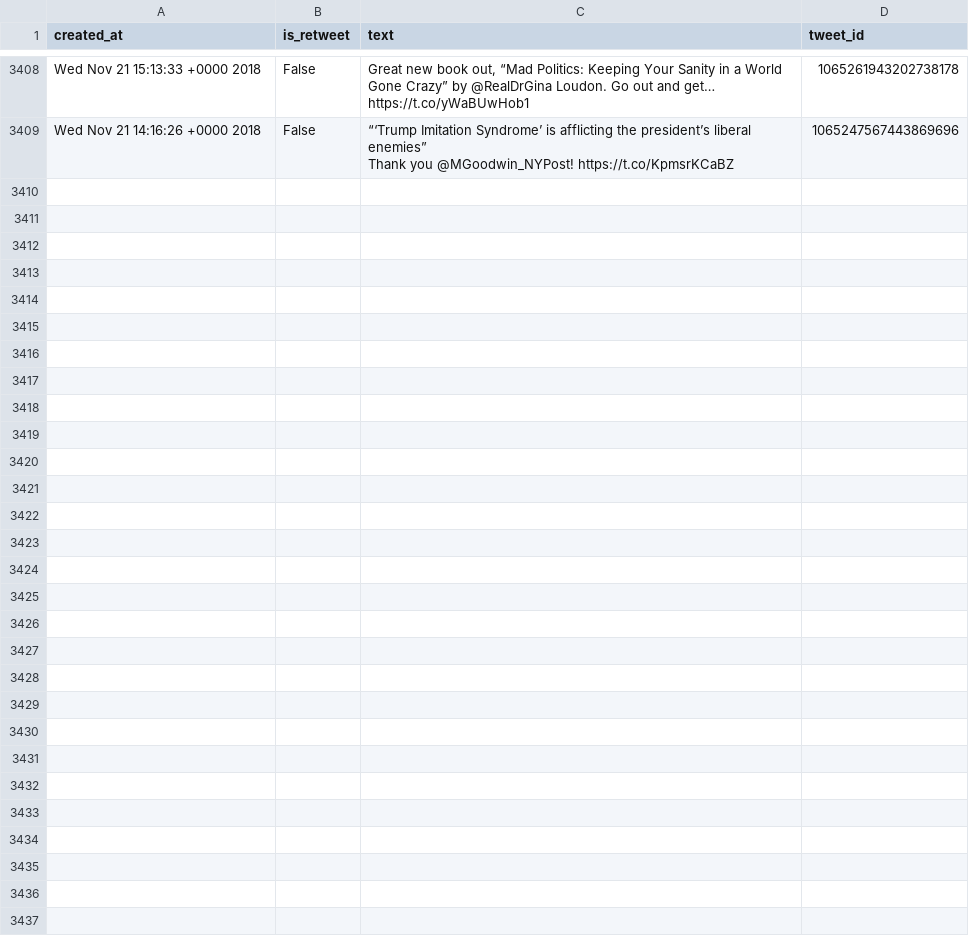
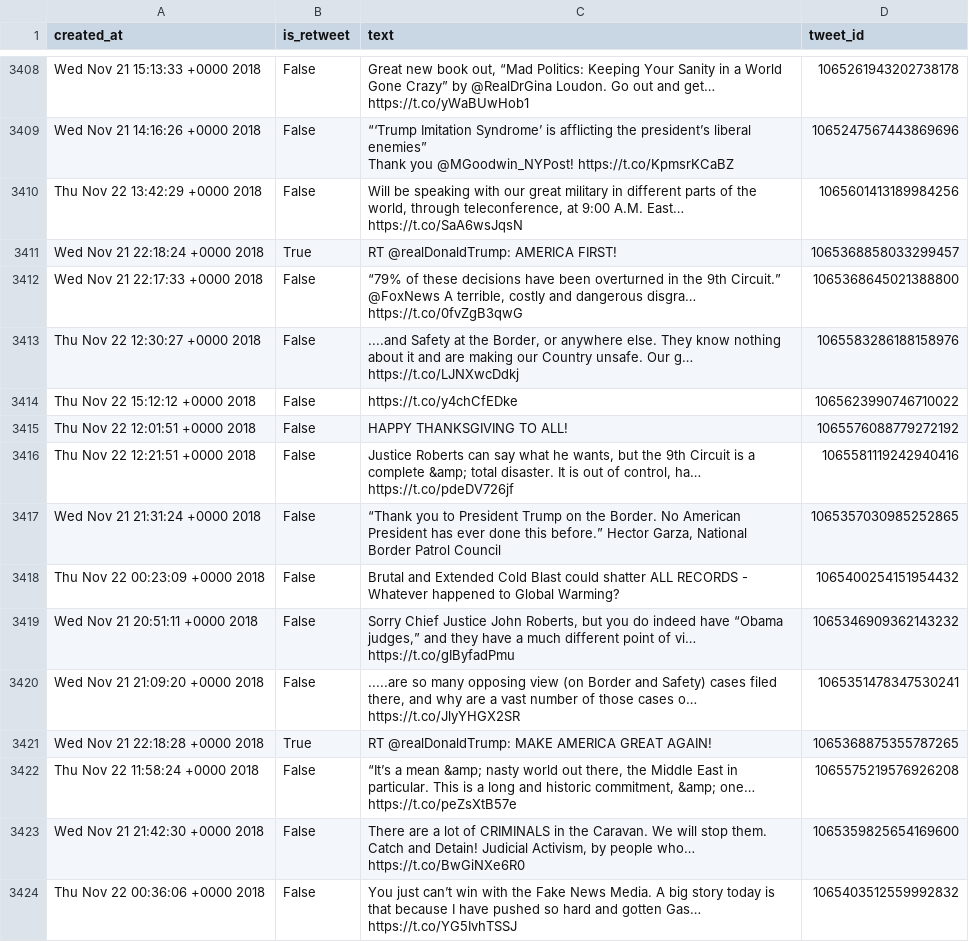
Before and after one commit to cpenalobel/sportsdata, a CSV file: twets/realdonaldtrump.csv, drawn as a sheet; only a part is shown, gaps mark what is left out; the diff names each change by its address in the sheet, - before the commit and + after, or states it on an @@ line.

```diff
--- a/twets/realdonaldtrump.csv
+++ b/twets/realdonaldtrump.csv
+row 3410: Thu Nov 22 13:42:29 +0000 2018 | False | Will be speaking with our great military in different parts of the world, through teleconference, at 9:00 A.M. East… https://t.co/SaA6wsJqsN | 1065601413189984256
+row 3411: Wed Nov 21 22:18:24 +0000 2018 | True | RT @realDonaldTrump: AMERICA FIRST! | 1065368858033299457
+row 3412: Wed Nov 21 22:17:33 +0000 2018 | False | “79% of these decisions have been overturned in the 9th Circuit.” @FoxNews A terrible, costly and dangerous disgra… https://t.co/0fvZgB3qwG | 1065368645021388800
+row 3413: Thu Nov 22 12:30:27 +0000 2018 | False | ....and Safety at the Border, or anywhere else. They know nothing about it and are making our Country unsafe. Our g… https://t.co/LJNXwcDdkj | 1065583286188158976
+row 3414: Thu Nov 22 15:12:12 +0000 2018 | False | https://t.co/y4chCfEDke | 1065623990746710022
+row 3415: Thu Nov 22 12:01:51 +0000 2018 | False | HAPPY THANKSGIVING TO ALL! | 1065576088779272192
+row 3416: Thu Nov 22 12:21:51 +0000 2018 | False | Justice Roberts can say what he wants, but the 9th Circuit is a complete &amp; total disaster. It is out of control, ha… https://t.co/pdeDV726jf | 1065581119242940416
+row 3417: Wed Nov 21 21:31:24 +0000 2018 | False | “Thank you to President Trump on the Border. No American President has ever done this before.” Hector Garza, National Border Patrol Council | 1065357030985252865
+row 3418: Thu Nov 22 00:23:09 +0000 2018 | False | Brutal and Extended Cold Blast could shatter ALL RECORDS - Whatever happened to Global Warming? | 1065400254151954432
+row 3419: Wed Nov 21 20:51:11 +0000 2018 | False | Sorry Chief Justice John Roberts, but you do indeed have “Obama judges,” and they have a much different point of vi… https://t.co/gIByfadPmu | 1065346909362143232
+row 3420: Wed Nov 21 21:09:20 +0000 2018 | False | .....are so many opposing view (on Border and Safety) cases filed there, and why are a vast number of those cases o… https://t.co/JlyYHGX2SR | 1065351478347530241
+row 3421: Wed Nov 21 22:18:28 +0000 2018 | True | RT @realDonaldTrump: MAKE AMERICA GREAT AGAIN! | 1065368875355787265
+row 3422: Thu Nov 22 11:58:24 +0000 2018 | False | “It’s a mean &amp; nasty world out there, the Middle East in particular. This is a long and historic commitment, &amp; one… https://t.co/peZsXtB57e | 1065575219576926208
+row 3423: Wed Nov 21 21:42:30 +0000 2018 | False | There are a lot of CRIMINALS in the Caravan. We will stop them. Catch and Detain! Judicial Activism, by people who… https://t.co/BwGiNXe6R0 | 1065359825654169600
+row 3424: Thu Nov 22 00:36:06 +0000 2018 | False | You just can’t win with the Fake News Media. A big story today is that because I have pushed so hard and gotten Gas… https://t.co/YG5IvhTSSJ | 1065403512559992832
```
Also changed, not shown: twets/potus.csv, twets/vp.csv, 1 other file.
